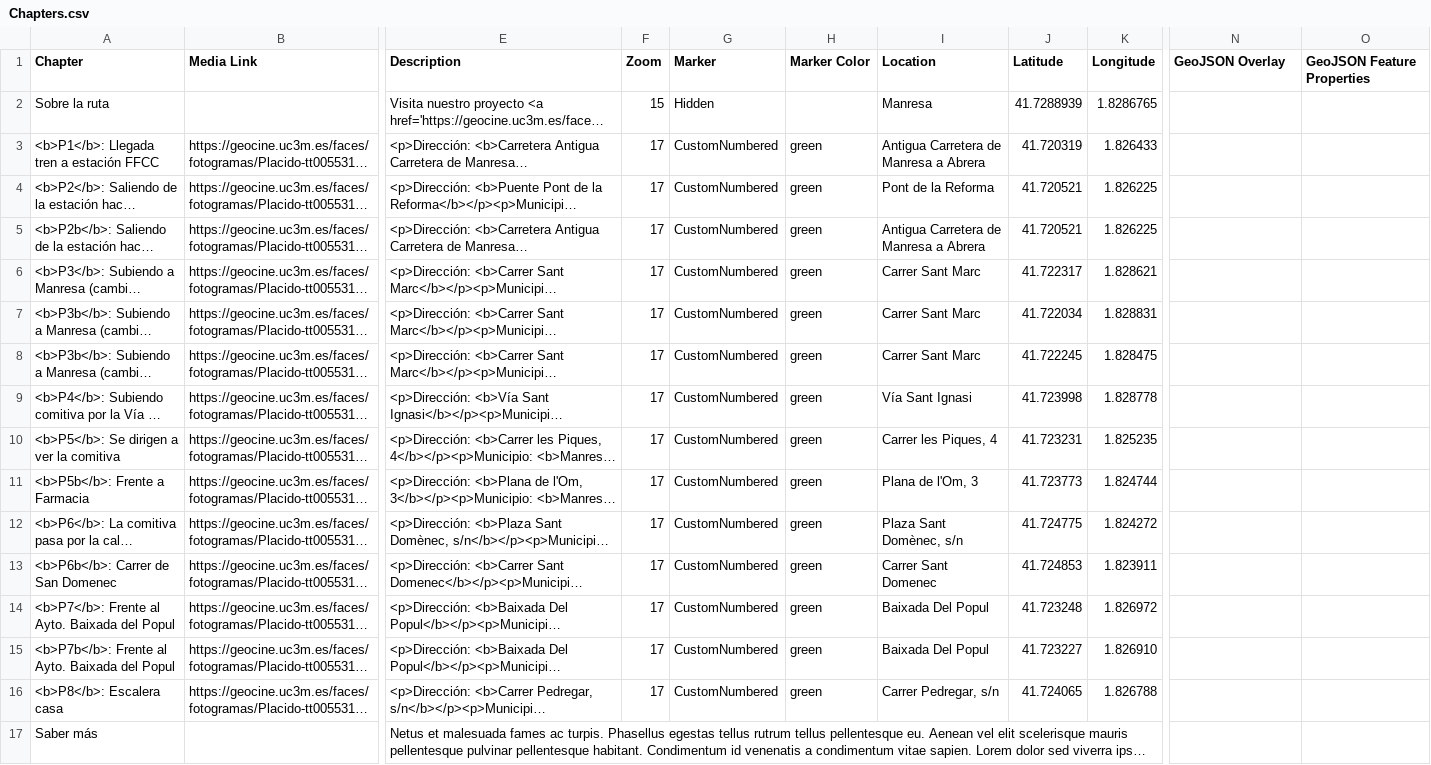
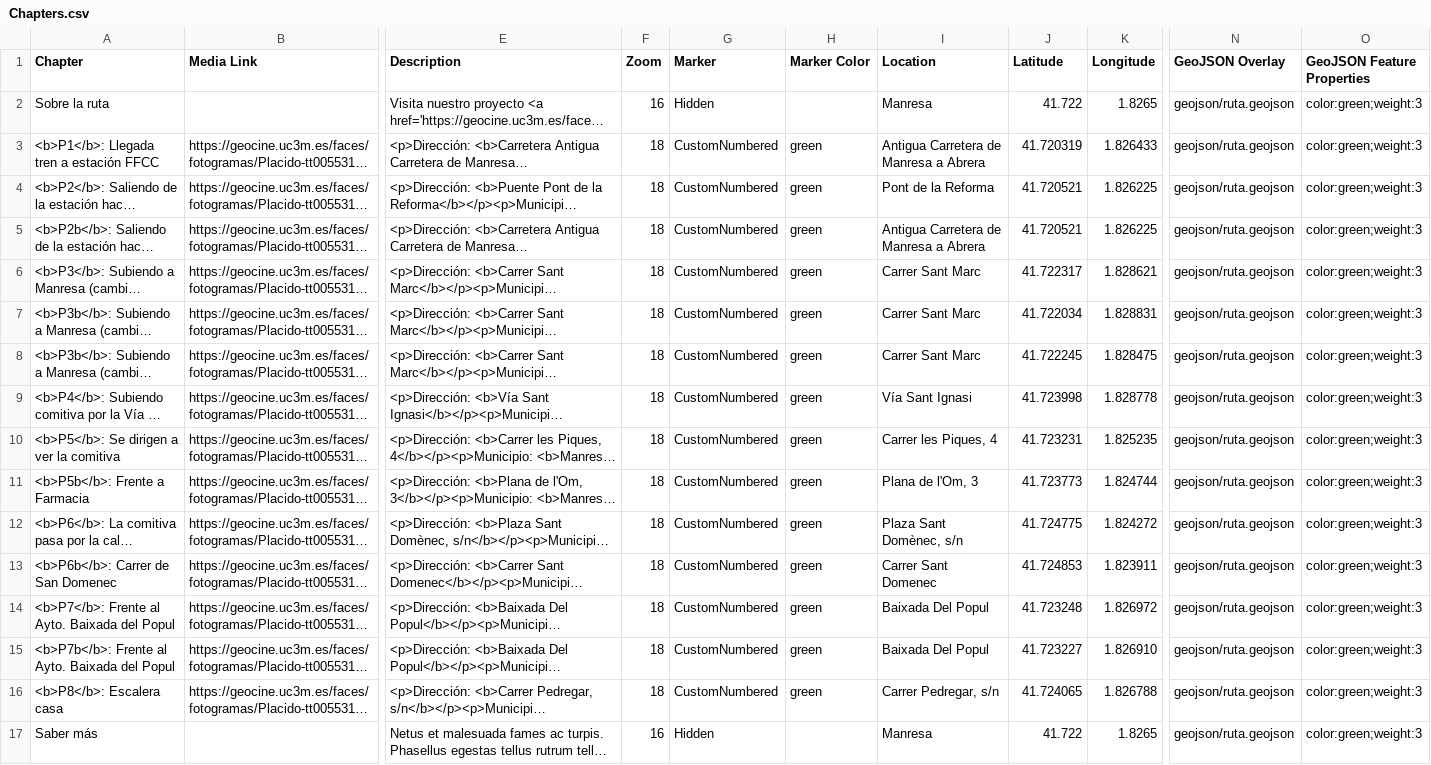
Before and after one commit to Robot8A/storymap-alcazares, a CSV file: csv/Chapters.csv, drawn as a sheet; only a part is shown, gaps mark what is left out; long unchanged cells end in …; the diff names each change by its address in the sheet, - before the commit and + after, or states it on an @@ line.

Commit message:
Add geojson, fix zoom level

```diff
--- a/csv/Chapters.csv
+++ b/csv/Chapters.csv
-F2 (Zoom): 15
+F2 (Zoom): 16
-J2 (Latitude): 41.7288939
+J2 (Latitude): 41.722
-K2 (Longitude): 1.8286765
+K2 (Longitude): 1.8265
-N2:N17 (GeoJSON Overlay): (empty)
+N2:N17 (GeoJSON Overlay): geojson/ruta.geojson
-O2:O17 (GeoJSON Feature Properties): (empty)
+O2:O17 (GeoJSON Feature Properties): color:green;weight:3
-F3:F16 (Zoom): 17
+F3:F16 (Zoom): 18
-F17 (Zoom): (empty)
+F17 (Zoom): 16
-G17 (Marker): (empty)
+G17 (Marker): Hidden
-I17 (Location): (empty)
+I17 (Location): Manresa
-J17 (Latitude): (empty)
+J17 (Latitude): 41.722
-K17 (Longitude): (empty)
+K17 (Longitude): 1.8265
```
Also changed, not shown: 1 other file.
